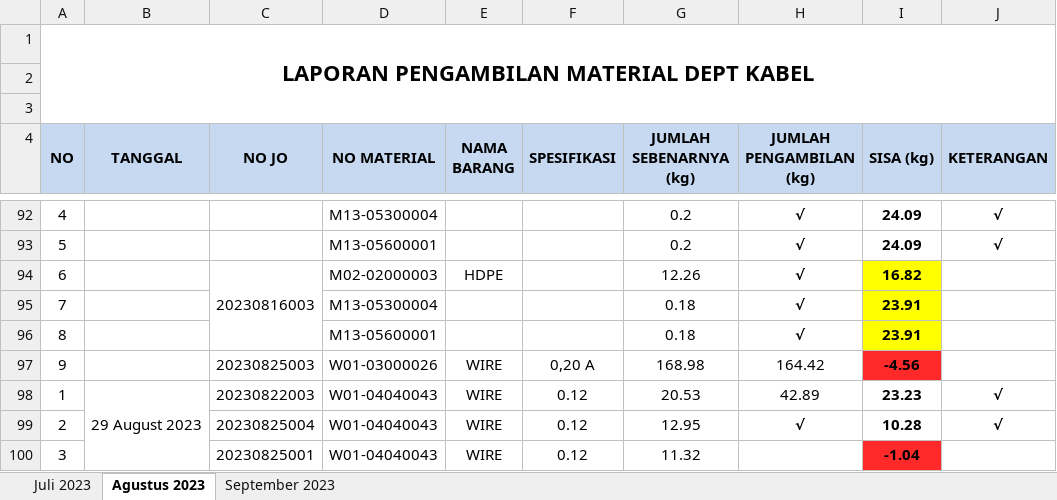
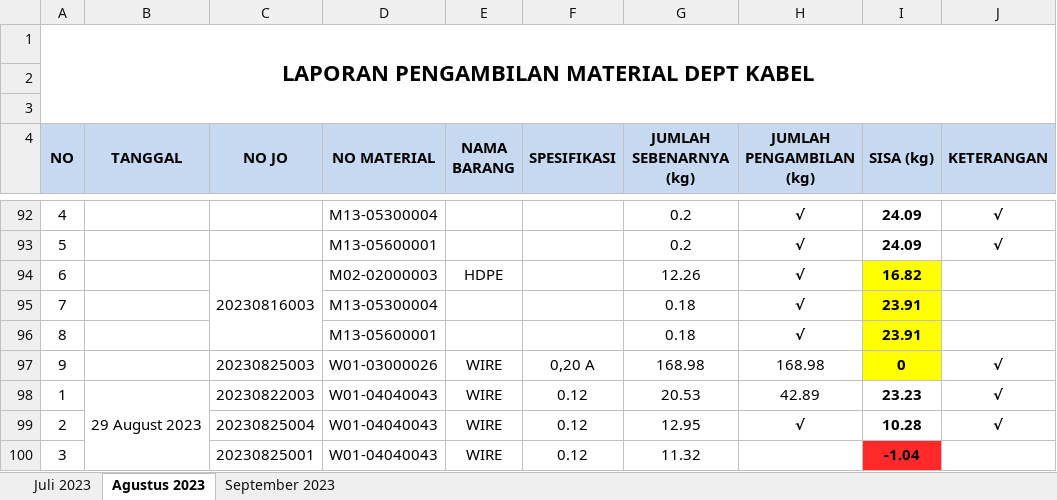
Before and after one commit to justforexample/Laporan, an Excel workbook: Laporan Pengambilan Material Dept Kabel/Laporan Pengambilan Material Dept Kabel.xlsx, sheet Agustus 2023, drawn as a sheet; only a part is shown, gaps mark what is left out; values as stored, in another font and other column widths than the file's, no borders; the diff names each change by its address in the sheet, - before the commit and + after, or states it on an @@ line.

```diff
--- a/Laporan Pengambilan Material Dept Kabel/Laporan Pengambilan Material Dept Kabel.xlsx (sheet Agustus 2023)
+++ b/Laporan Pengambilan Material Dept Kabel/Laporan Pengambilan Material Dept Kabel.xlsx (sheet Agustus 2023)
-H97 (JUMLAH PENGAMBILAN (kg)): 164.42
+H97 (JUMLAH PENGAMBILAN (kg)): 168.98
-I97 (SISA (kg)): -4.56
+I97 (SISA (kg)): 0
-I97 fill: #FF2929
+I97 fill: #FFFF00
-J97 (KETERANGAN): (empty)
+J97 (KETERANGAN): √
```
Also changed, not shown: sheet September 2023, Gedung D/Laporan Produk Jadi Wire - 退火成品.xlsx.
